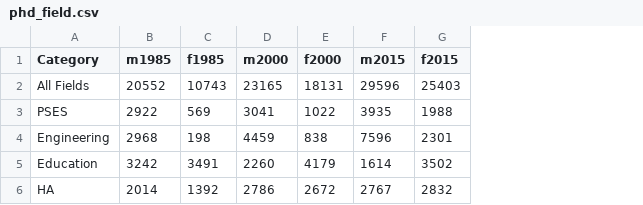
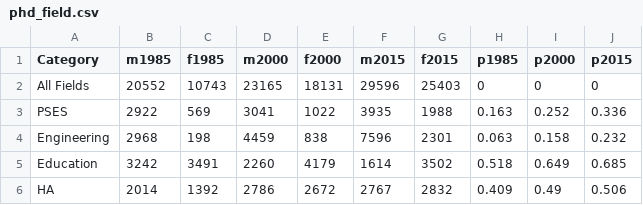
Before and after one commit to beehoover/206_assignment5, a CSV file: phd_field.csv, drawn as a sheet; the diff names each change by its address in the sheet, - before the commit and + after, or states it on an @@ line.

```diff
--- a/phd_field.csv
+++ b/phd_field.csv
+column H (p1985), rows 2-6: 0 | 0.163 | 0.063 | 0.518 | 0.409
+column I (p2000), rows 2-6: 0 | 0.252 | 0.158 | 0.649 | 0.49
+column J (p2015), rows 2-6: 0 | 0.336 | 0.232 | 0.685 | 0.506
```
Also changed, not shown: 3 other files.
